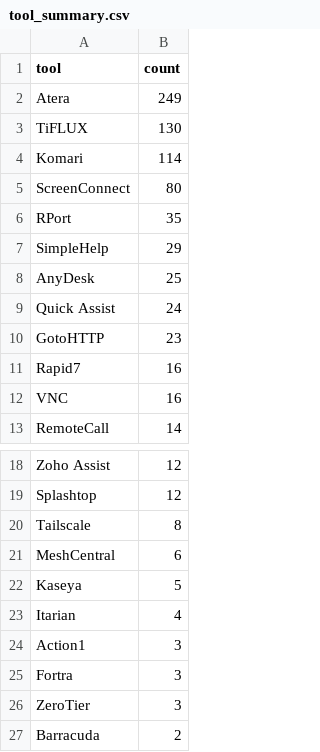
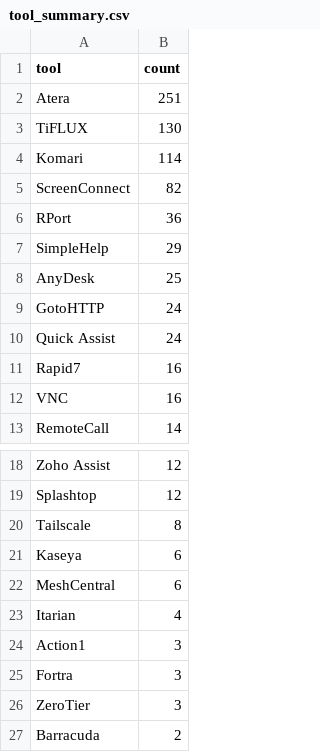
Before and after one commit to Threat-Hunting-Journal/RMM-Tool-Tracking, a CSV file: docs/tool_summary.csv, drawn as a sheet; only a part is shown, gaps mark what is left out.

```diff
--- a/docs/tool_summary.csv
+++ b/docs/tool_summary.csv
@@ -1,11 +1,11 @@
 tool,count
-Atera,249
+Atera,251
 TiFLUX,130
 Komari,114
-ScreenConnect,80
-RPort,35
+ScreenConnect,82
+RPort,36
 SimpleHelp,29
 AnyDesk,25
+GotoHTTP,24
 Quick Assist,24
-GotoHTTP,23
 Rapid7,16
@@ -20,4 +20,4 @@ Splashtop,12
 Tailscale,8
+Kaseya,6
 MeshCentral,6
-Kaseya,5
 Itarian,4
```
Also changed, not shown: docs/findings.csv, findings.csv, 1 other file.
